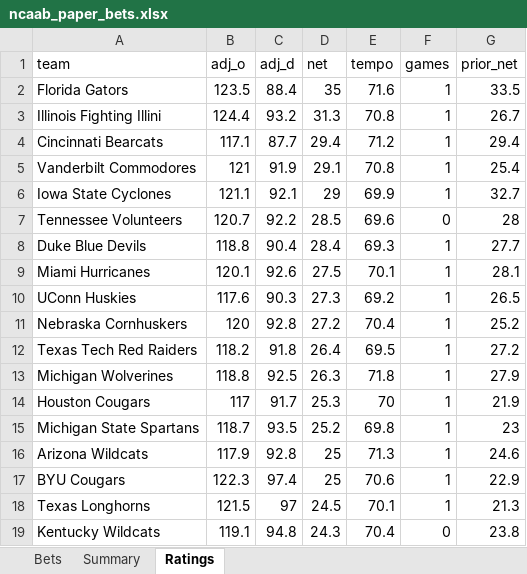
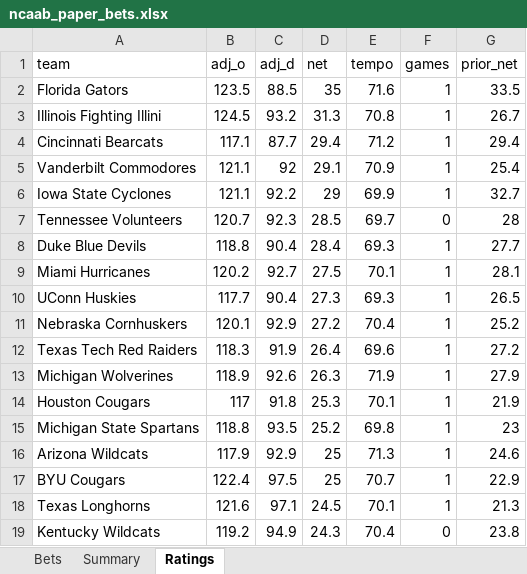
Before and after one commit to colebeasley10-glitch/pm-edge, an Excel workbook: ncaab_grader/data/ncaab_paper_bets.xlsx, sheet Ratings, drawn as a sheet; only a part is shown; values as stored, in another font and other column widths than the file's, no borders; the diff covers the shown part only; the diff names each change by its address in the sheet, - before the commit and + after, or states it on an @@ line.

Commit message:
NCAAB model round [skip ci]

```diff
--- a/ncaab_grader/data/ncaab_paper_bets.xlsx (sheet Ratings)
+++ b/ncaab_grader/data/ncaab_paper_bets.xlsx (sheet Ratings)
-C2 (adj_d): 88.4
+C2 (adj_d): 88.5
-B3 (adj_o): 124.4
+B3 (adj_o): 124.5
-B5 (adj_o): 121
+B5 (adj_o): 121.1
-C5 (adj_d): 91.9
+C5 (adj_d): 92
-E5 (tempo): 70.8
+E5 (tempo): 70.9
-C6 (adj_d): 92.1
+C6 (adj_d): 92.2
-C7 (adj_d): 92.2
+C7 (adj_d): 92.3
-E7 (tempo): 69.6
+E7 (tempo): 69.7
-B9 (adj_o): 120.1
+B9 (adj_o): 120.2
-C9 (adj_d): 92.6
+C9 (adj_d): 92.7
-B10 (adj_o): 117.6
+B10 (adj_o): 117.7
-C10 (adj_d): 90.3
+C10 (adj_d): 90.4
-E10 (tempo): 69.2
+E10 (tempo): 69.3
-B11 (adj_o): 120
+B11 (adj_o): 120.1
-C11 (adj_d): 92.8
+C11 (adj_d): 92.9
-B12 (adj_o): 118.2
+B12 (adj_o): 118.3
-C12 (adj_d): 91.8
+C12 (adj_d): 91.9
-E12 (tempo): 69.5
+E12 (tempo): 69.6
-B13 (adj_o): 118.8
+B13 (adj_o): 118.9
-C13 (adj_d): 92.5
+C13 (adj_d): 92.6
-E13 (tempo): 71.8
+E13 (tempo): 71.9
-C14 (adj_d): 91.7
+C14 (adj_d): 91.8
-E14 (tempo): 70
+E14 (tempo): 70.1
-B15 (adj_o): 118.7
+B15 (adj_o): 118.8
-C16 (adj_d): 92.8
+C16 (adj_d): 92.9
-B17 (adj_o): 122.3
+B17 (adj_o): 122.4
-C17 (adj_d): 97.4
+C17 (adj_d): 97.5
-E17 (tempo): 70.6
+E17 (tempo): 70.7
-B18 (adj_o): 121.5
+B18 (adj_o): 121.6
-C18 (adj_d): 97
+C18 (adj_d): 97.1
-B19 (adj_o): 119.1
+B19 (adj_o): 119.2
-C19 (adj_d): 94.8
+C19 (adj_d): 94.9
```
Also changed, not shown: 2 added rows, 2 removed rows and 672 edited cells elsewhere in this sheet, sheet Bets, 2 other files.
